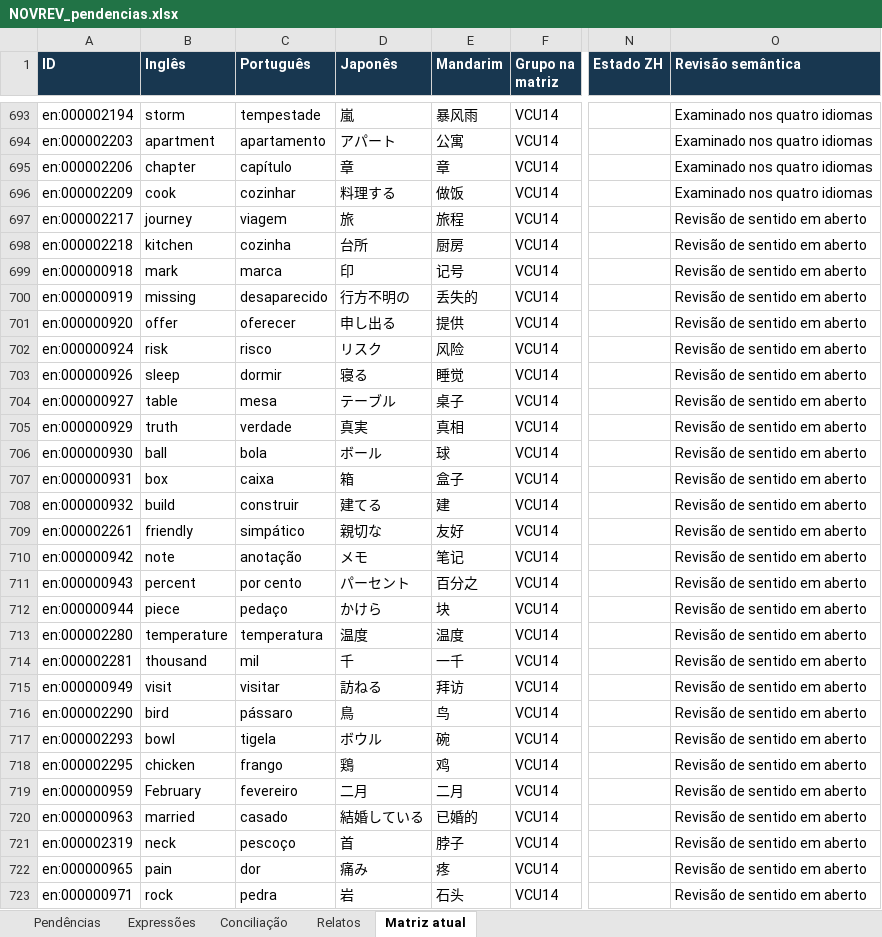
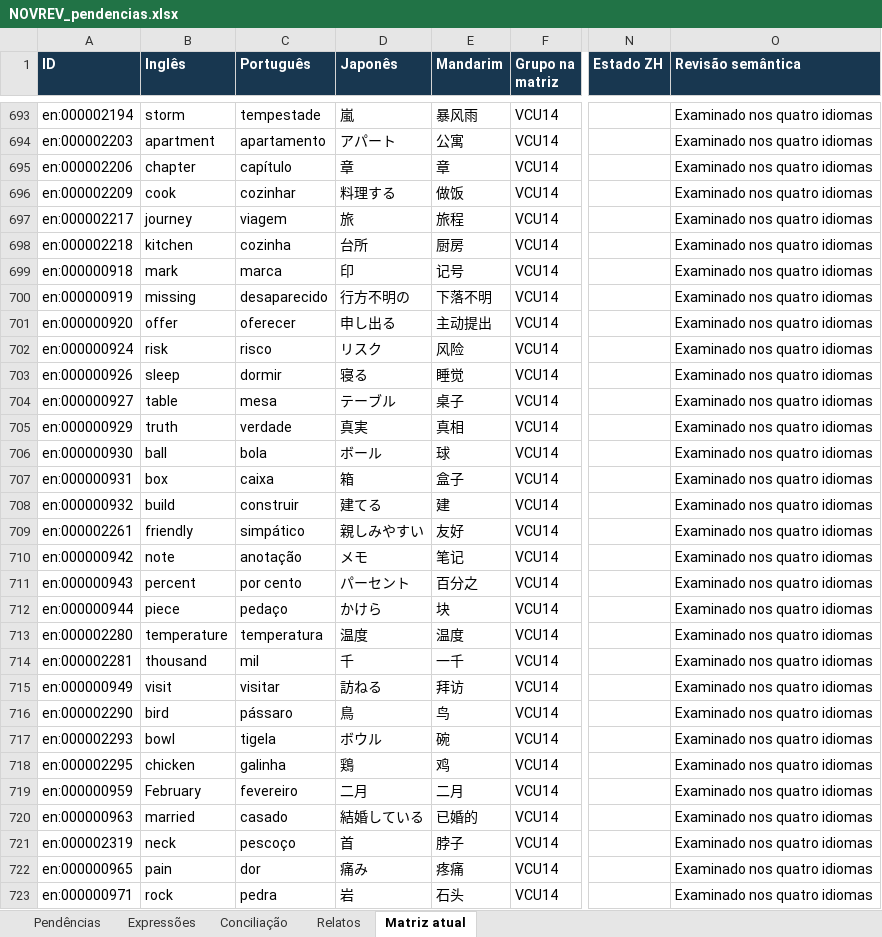
Before and after one commit to arquitetoishida-max/IM-LIBRARIES, an Excel workbook: novrev/NOVREV_pendencias.xlsx, sheet Matriz atual, drawn as a sheet; only a part is shown, gaps mark what is left out; values as stored, in another font and other column widths than the file's, no borders; table styles not drawn; the diff covers the shown part only; the diff names each change by its address in the sheet, - before the commit and + after, or states it on an @@ line.

Commit message:
NOVREV: revisar posições 696–730 e recuperar sentidos de lost e chicken [skip ci]

```diff
--- a/novrev/NOVREV_pendencias.xlsx (sheet Matriz atual)
+++ b/novrev/NOVREV_pendencias.xlsx (sheet Matriz atual)
-O697:O723 (Revisão semântica): Revisão de sentido em aberto
+O697:O723 (Revisão semântica): Examinado nos quatro idiomas
-E700 (Mandarim): 丢失的
+E700 (Mandarim): 下落不明
-E701 (Mandarim): 提供
+E701 (Mandarim): 主动提出
-D709 (Japonês): 親切な
+D709 (Japonês): 親しみやすい
-C718 (Português): frango
+C718 (Português): galinha
-E722 (Mandarim): 疼
+E722 (Mandarim): 疼痛
```
Also changed, not shown: 5 added rows and 123 edited cells elsewhere in this sheet, sheet Pendências, 6 other files.
